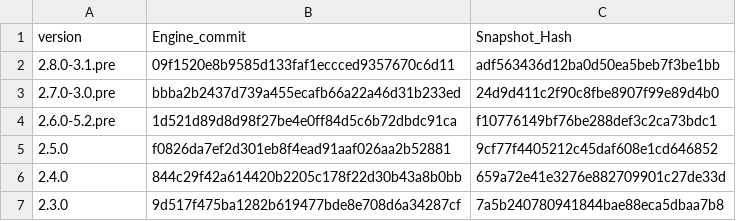
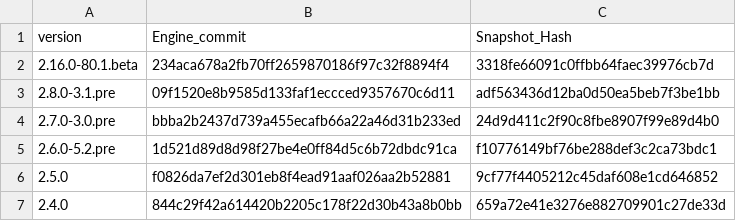
Before and after one commit to ptswarm/reFlutter, a CSV file: enginehash.csv, drawn as a sheet; only a part is shown; the shorter side is filled out with more unchanged rows; the diff names each change by its address in the sheet, - before the commit and + after, or states it on an @@ line.

Commit message:
Update enginehash.csv

```diff
--- a/enginehash.csv
+++ b/enginehash.csv
+row 2: 2.16.0-80.1.beta | 234aca678a2fb70ff2659870186f97c32f8894f4 | 3318fe66091c0ffbb64faec39976cb7d
```
